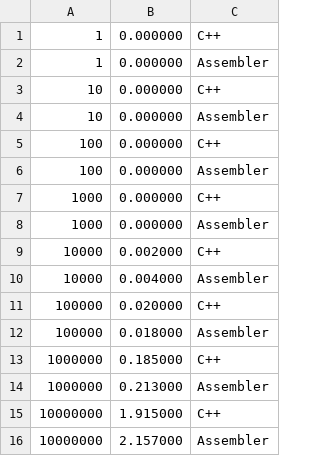
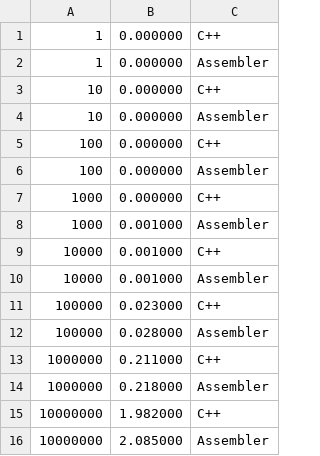
Before and after one commit to BrSTU-PO4-190333/4sem_KSiS, a CSV file: Reports/Galanin_Pavel/lab2/src/option6/data.csv, drawn as a sheet.

Commit message:
lab2/Galanin_Pavel : Updated rep. Added Py 4 graph

```diff
--- a/Reports/Galanin_Pavel/lab2/src/option6/data.csv
+++ b/Reports/Galanin_Pavel/lab2/src/option6/data.csv
@@ -7,10 +7,10 @@
 1000, 0.000000, C++
-1000, 0.000000, Assembler
-10000, 0.002000, C++
-10000, 0.004000, Assembler
-100000, 0.020000, C++
-100000, 0.018000, Assembler
-1000000, 0.185000, C++
-1000000, 0.213000, Assembler
-10000000, 1.915000, C++
-10000000, 2.157000, Assembler
+1000, 0.001000, Assembler
+10000, 0.001000, C++
+10000, 0.001000, Assembler
+100000, 0.023000, C++
+100000, 0.028000, Assembler
+1000000, 0.211000, C++
+1000000, 0.218000, Assembler
+10000000, 1.982000, C++
+10000000, 2.085000, Assembler
```
Also changed, not shown: 6 other files.
